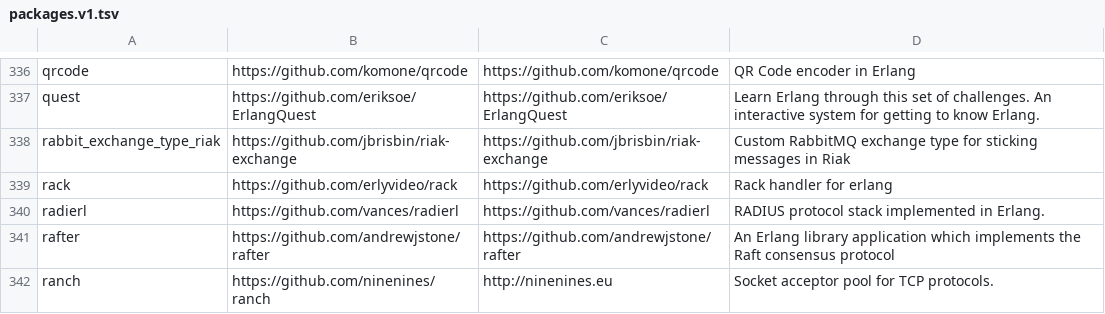
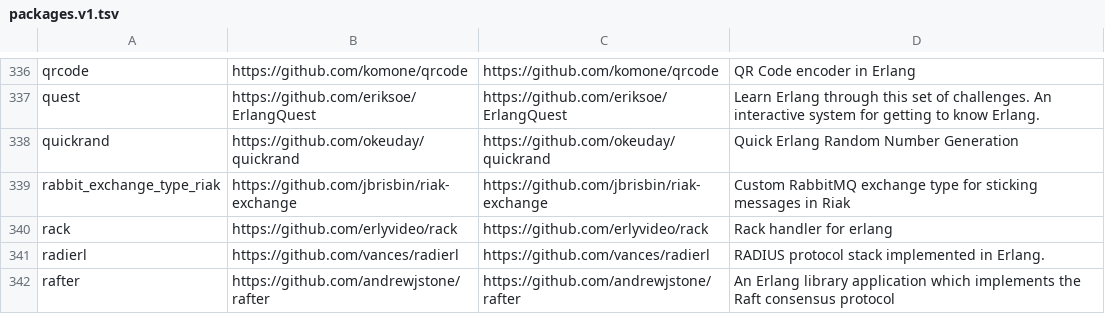
Before and after one commit to ninenines/erlang.mk, a TSV file: packages.v1.tsv, drawn as a sheet; only a part is shown, gaps mark what is left out; the shorter side is filled out with more unchanged rows.

```diff
--- a/packages.v1.tsv
+++ b/packages.v1.tsv
@@ -337,2 +337,3 @@ qrcode	https://github.com/komone/qrcode	https://github.com/komone/qrcode	QR Code
 quest	https://github.com/eriksoe/ErlangQuest	https://github.com/eriksoe/ErlangQuest	Learn Erlang through this set of challenges. An interactive system for getting to know Erlang.
+quickrand	https://github.com/okeuday/quickrand	https://github.com/okeuday/quickrand	Quick Erlang Random Number Generation
 rabbit_exchange_type_riak	https://github.com/jbrisbin/riak-exchange	https://github.com/jbrisbin/riak-exchange	Custom RabbitMQ exchange type for sticking messages in Riak
```
Also changed, not shown: packages.v2.tsv, 1 other file.
